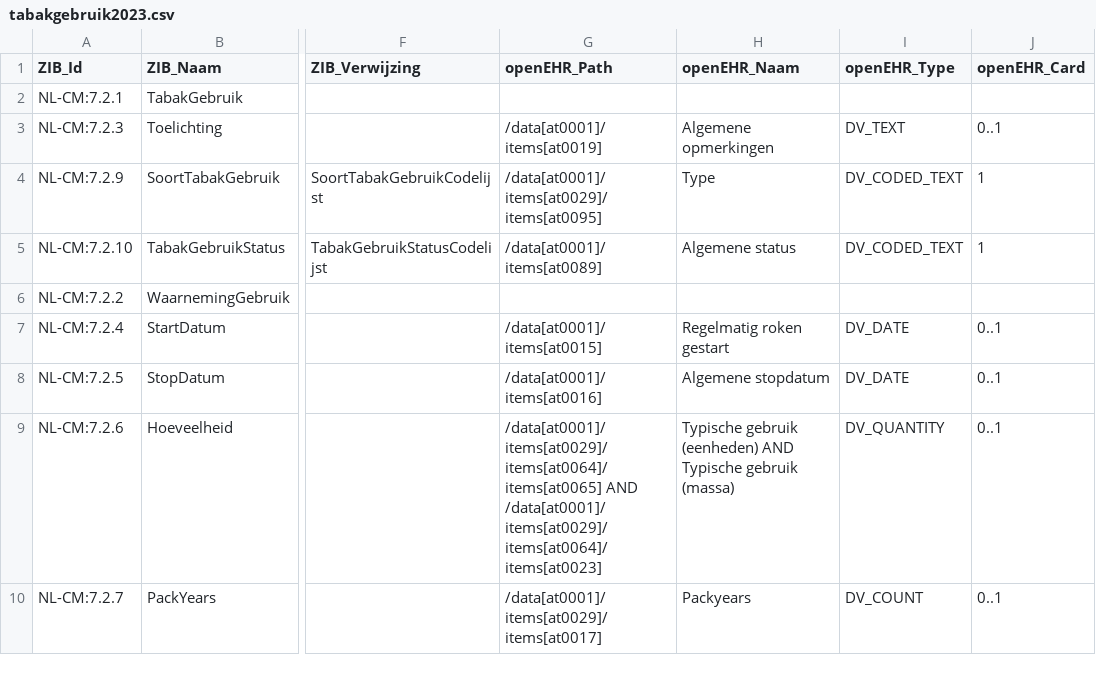
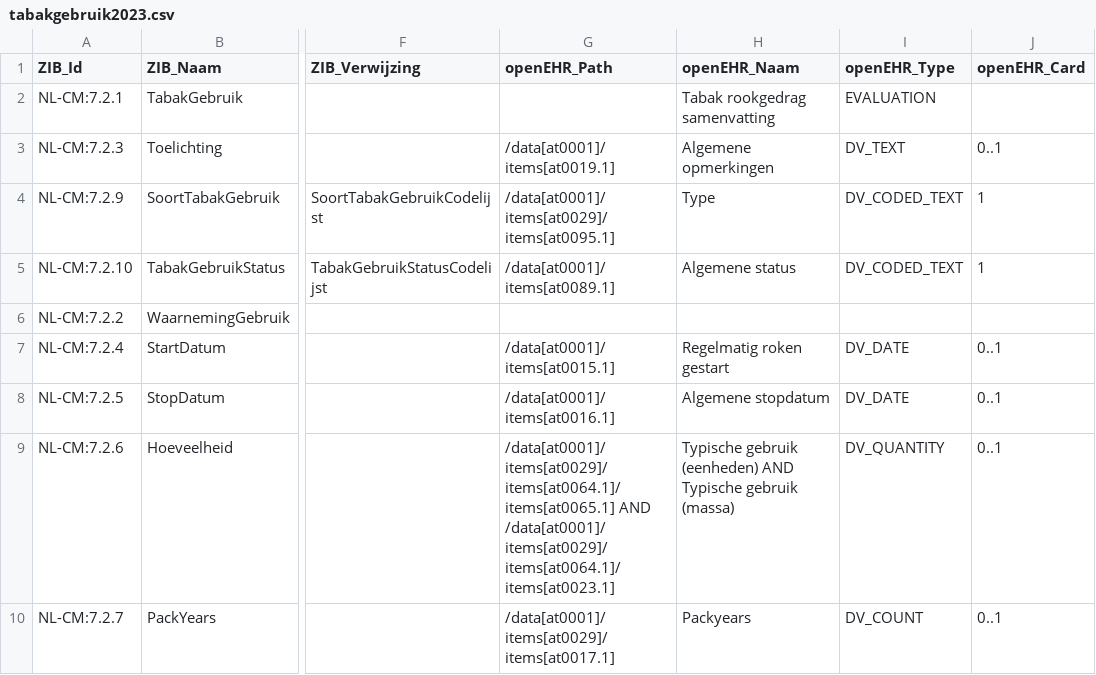
Before and after one commit to um-datahub/ZIBs-on-openEHR, a CSV file: data/mappings/tabakgebruik2023.csv, drawn as a sheet; only a part is shown, gaps mark what is left out; the diff names each change by its address in the sheet, - before the commit and + after, or states it on an @@ line.

Commit message:
Update tabakgebruik2023.csv
Add root archetype name and type
Update paths

```diff
--- a/data/mappings/tabakgebruik2023.csv
+++ b/data/mappings/tabakgebruik2023.csv
-H2 (openEHR_Naam): (empty)
+H2 (openEHR_Naam): Tabak rookgedrag samenvatting
-I2 (openEHR_Type): (empty)
+I2 (openEHR_Type): EVALUATION
-G3 (openEHR_Path): /data[at0001]/items[at0019]
+G3 (openEHR_Path): /data[at0001]/items[at0019.1]
-G4 (openEHR_Path): /data[at0001]/items[at0029]/items[at0095]
+G4 (openEHR_Path): /data[at0001]/items[at0029]/items[at0095.1]
-G5 (openEHR_Path): /data[at0001]/items[at0089]
+G5 (openEHR_Path): /data[at0001]/items[at0089.1]
-G7 (openEHR_Path): /data[at0001]/items[at0015]
+G7 (openEHR_Path): /data[at0001]/items[at0015.1]
-G8 (openEHR_Path): /data[at0001]/items[at0016]
+G8 (openEHR_Path): /data[at0001]/items[at0016.1]
-G9 (openEHR_Path): /data[at0001]/items[at0029]/items[at0064]/items[at0065] AND /data[at0001]/items[at0029]/items[at0064]/items[at0023]
+G9 (openEHR_Path): /data[at0001]/items[at0029]/items[at0064.1]/items[at0065.1] AND /data[at0001]/items[at0029]/items[at0064.1]/items[at0023.1]
-G10 (openEHR_Path): /data[at0001]/items[at0029]/items[at0017]
+G10 (openEHR_Path): /data[at0001]/items[at0029]/items[at0017.1]
```
